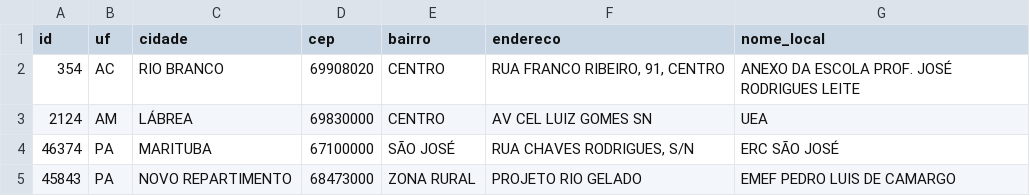
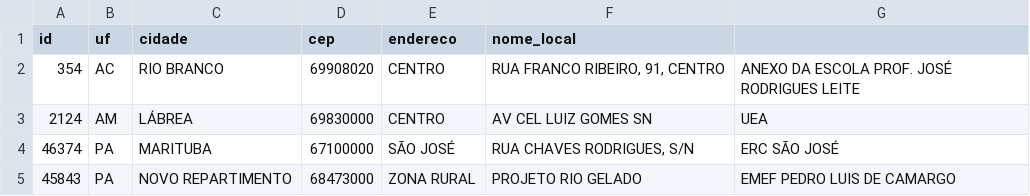
Before and after one commit to konscia/php-google-geocoding, a CSV file: sample/sample.csv, drawn as a sheet; only a part is shown.

Commit message:
Ajustes finais no algoritmo de geolocalização + remoção da coluna "bairro" dos dados de origem que não estava sendo utilizada e inclusão da coluna "district_long_name" para verificações posteriores da qualidade da geolocalização

```diff
--- a/sample/sample.csv
+++ b/sample/sample.csv
@@ -1,2 +1,2 @@
-id,uf,cidade,cep,bairro,endereco,nome_local
+id,uf,cidade,cep,endereco,nome_local
 354,AC,RIO BRANCO,69908020,CENTRO,"RUA FRANCO RIBEIRO, 91, CENTRO",ANEXO DA ESCOLA PROF. JOSÉ RODRIGUES LEITE
```
Also changed, not shown: 13 other files.
